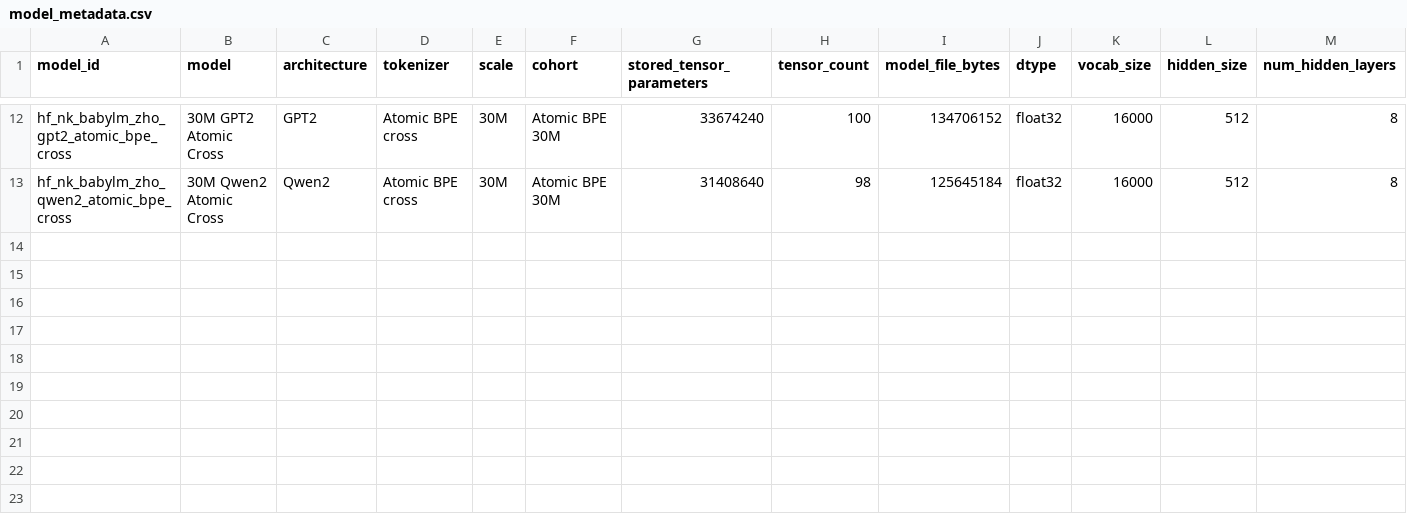
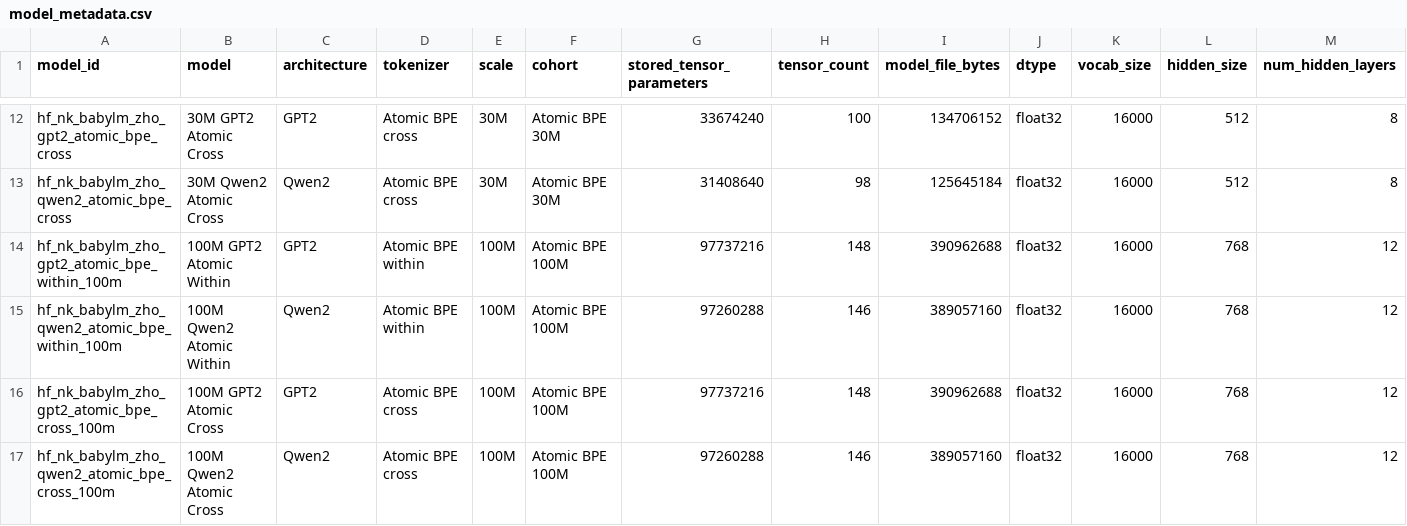
Before and after one commit to tbhrobrecht/babylm-pinyin-abbreviations, a CSV file: results_analysis/processed/model_metadata.csv, drawn as a sheet; only a part is shown, gaps mark what is left out; rows hold the shown columns only; the diff names each change by its address in the sheet, - before the commit and + after, or states it on an @@ line.

```diff
--- a/results_analysis/processed/model_metadata.csv
+++ b/results_analysis/processed/model_metadata.csv
+row 14: hf_nk_babylm_zho_gpt2_atomic_bpe_within_100m | 100M GPT2 Atomic Within | GPT2 | Atomic BPE within | 100M | Atomic BPE 100M | 97737216 | 148 | 390962688 | float32 | 16000 | 768 | 12
+row 15: hf_nk_babylm_zho_qwen2_atomic_bpe_within_100m | 100M Qwen2 Atomic Within | Qwen2 | Atomic BPE within | 100M | Atomic BPE 100M | 97260288 | 146 | 389057160 | float32 | 16000 | 768 | 12
+row 16: hf_nk_babylm_zho_gpt2_atomic_bpe_cross_100m | 100M GPT2 Atomic Cross | GPT2 | Atomic BPE cross | 100M | Atomic BPE 100M | 97737216 | 148 | 390962688 | float32 | 16000 | 768 | 12
+row 17: hf_nk_babylm_zho_qwen2_atomic_bpe_cross_100m | 100M Qwen2 Atomic Cross | Qwen2 | Atomic BPE cross | 100M | Atomic BPE 100M | 97260288 | 146 | 389057160 | float32 | 16000 | 768 | 12
```
Also changed, not shown: results_analysis/processed/primary_scores_wide.csv, results_analysis/processed/suite_averages.csv, 39 other files.
